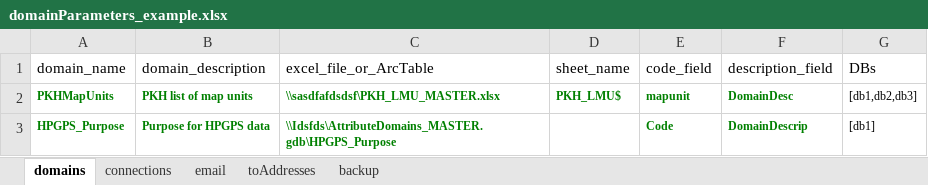
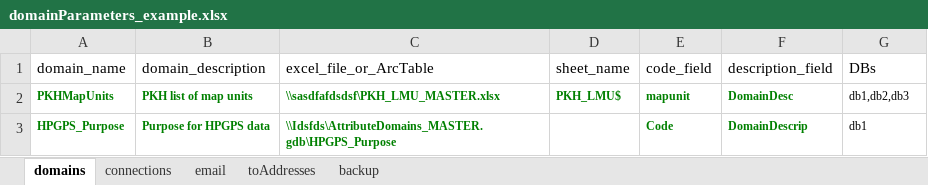
Before and after one commit to rcrow/Domain-Update, an Excel workbook: domainParameters_example.xlsx, sheet domains, drawn as a sheet; values as stored, in another font and other column widths than the file's, no borders; the diff names each change by its address in the sheet, - before the commit and + after, or states it on an @@ line.

```diff
--- a/domainParameters_example.xlsx (sheet domains)
+++ b/domainParameters_example.xlsx (sheet domains)
-G2 (DBs): [db1,db2,db3]
+G2 (DBs): db1,db2,db3
-G3 (DBs): [db1]
+G3 (DBs): db1
```
Also changed, not shown: 1 other file.
